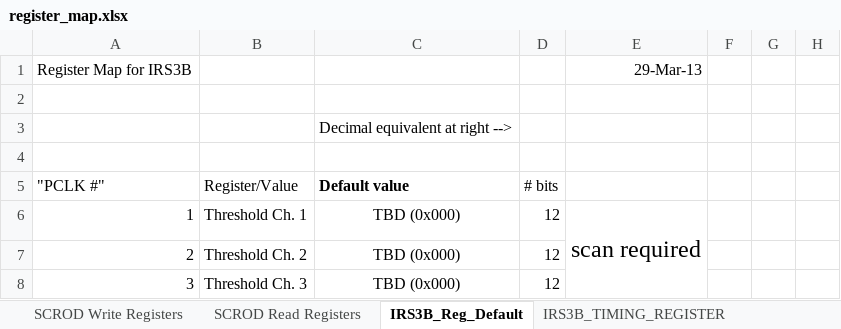
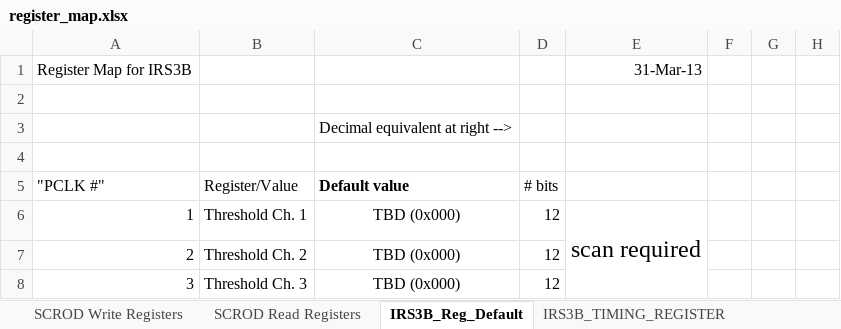
Before and after one commit to mzandrew/idlab-scrod, an Excel workbook: SCROD-boardstack/iTOP/IRS3B_CRT/contrib/register_map.xlsx, sheet IRS3B_Reg_Default, drawn as a sheet; only a part is shown; values as stored, in another font and other column widths than the file's, no borders; the diff names each change by its address in the sheet, - before the commit and + after, or states it on an @@ line.

```diff
--- a/SCROD-boardstack/iTOP/IRS3B_CRT/contrib/register_map.xlsx (sheet IRS3B_Reg_Default)
+++ b/SCROD-boardstack/iTOP/IRS3B_CRT/contrib/register_map.xlsx (sheet IRS3B_Reg_Default)
-E1: 29-Mar-13
+E1: 31-Mar-13
```
Also changed, not shown: sheet SCROD Read Registers, sheet SCROD Write Registers, 6 other files.
